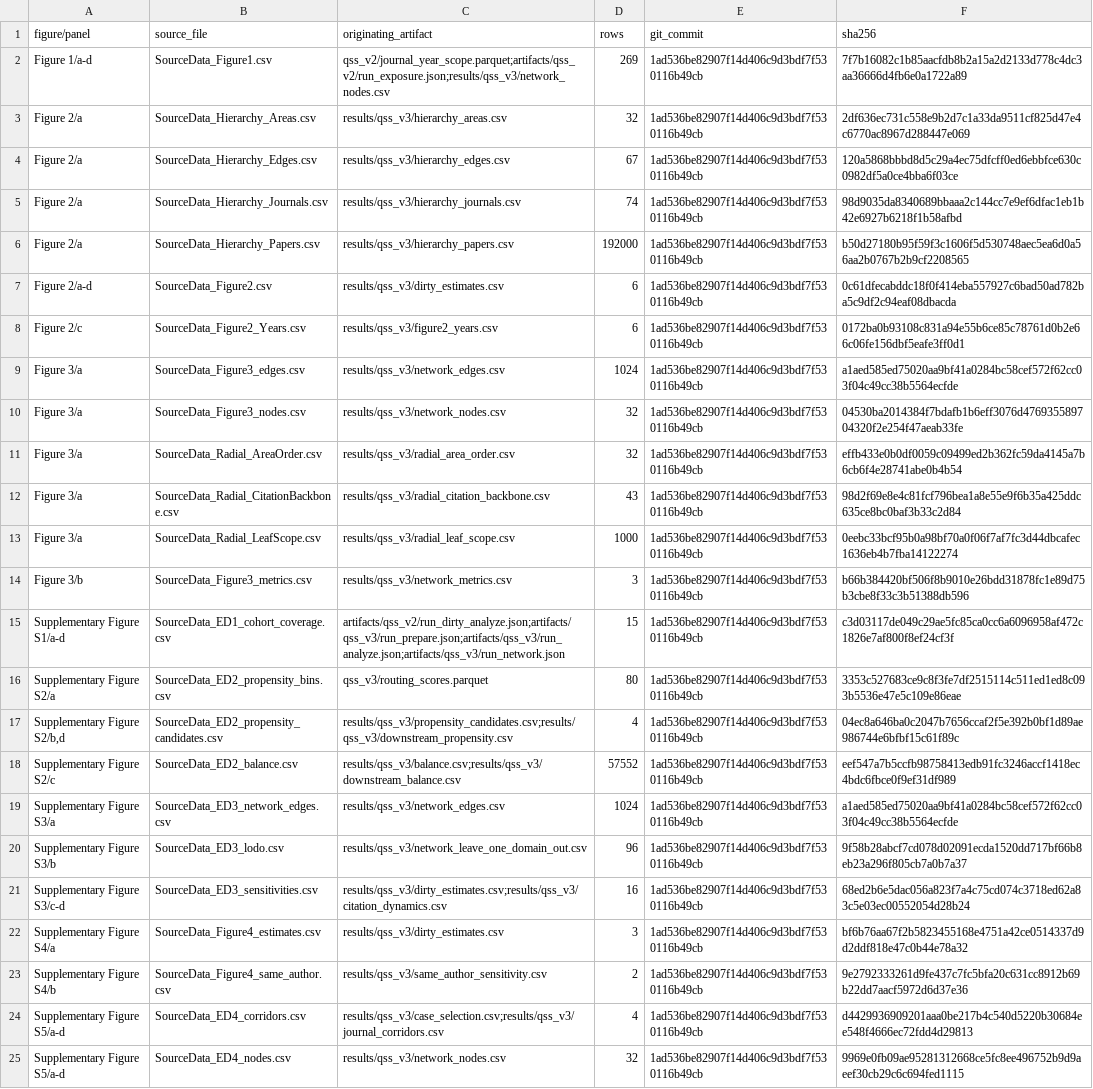
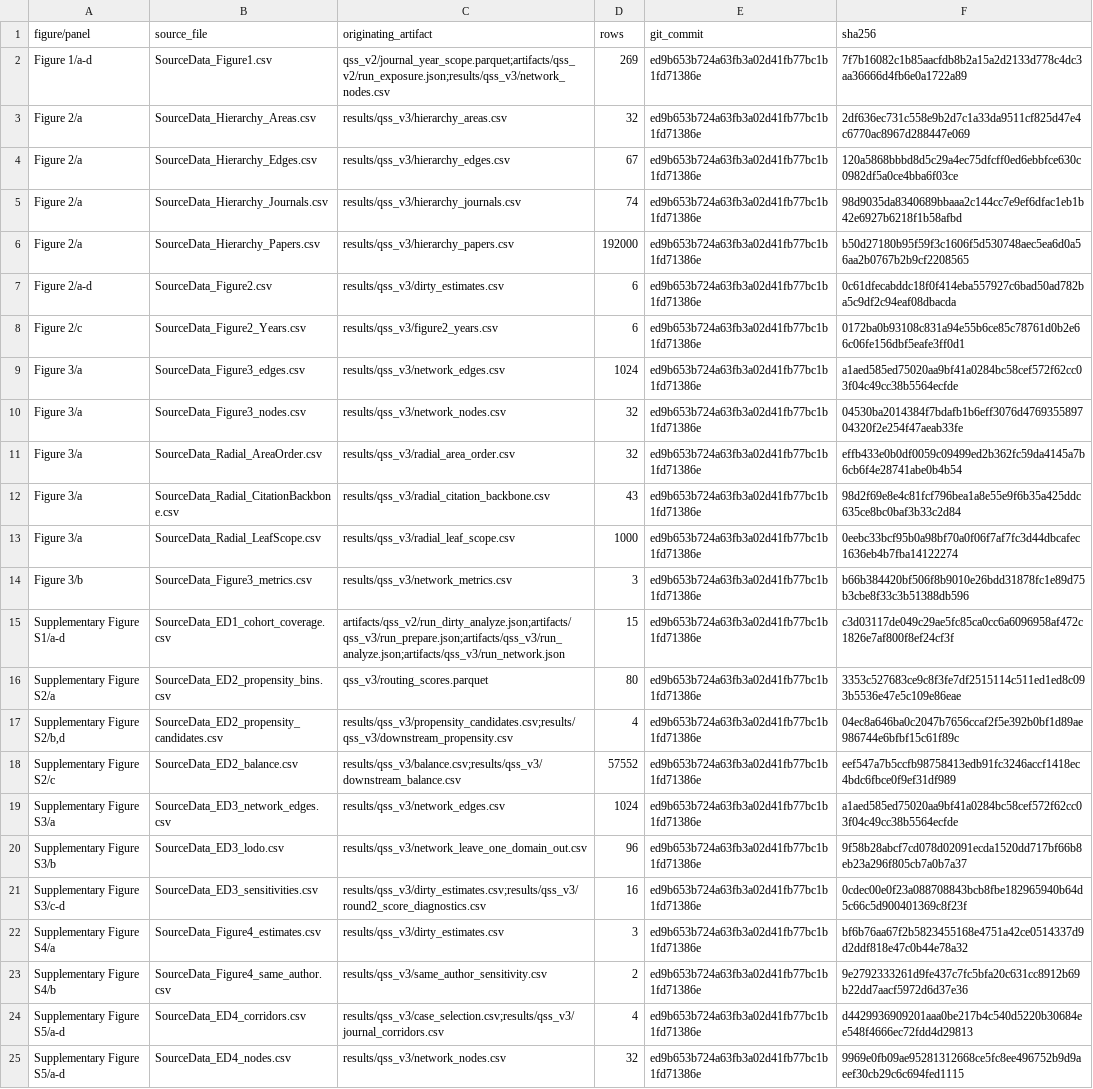
Before and after one commit to Wang-Haining/sci_diff, a CSV file: results/qss_v3/figures/source_data/source_data_manifest.csv, drawn as a sheet; the diff names each change by its address in the sheet, - before the commit and + after, or states it on an @@ line.

```diff
--- a/results/qss_v3/figures/source_data/source_data_manifest.csv
+++ b/results/qss_v3/figures/source_data/source_data_manifest.csv
-E2:E25 (git_commit): 1ad536be82907f14d406c9d3bdf7f530116b49cb
+E2:E25 (git_commit): ed9b653b724a63fb3a02d41fb77bc1b1fd71386e
-C21 (originating_artifact): results/qss_v3/dirty_estimates.csv;results/qss_v3/citation_dynamics.csv
+C21 (originating_artifact): results/qss_v3/dirty_estimates.csv;results/qss_v3/round2_score_diagnostics.csv
-F21 (sha256): 68ed2b6e5dac056a823f7a4c75cd074c3718ed62a83c5e03ec00552054d28b24
+F21 (sha256): 0cdec00e0f23a088708843bcb8fbe182965940b64d5c66c5d900401369c8f23f
```
Also changed, not shown: results/qss_v3/figures/source_data/SourceData_ED3_sensitivities.csv, 2 other files.
